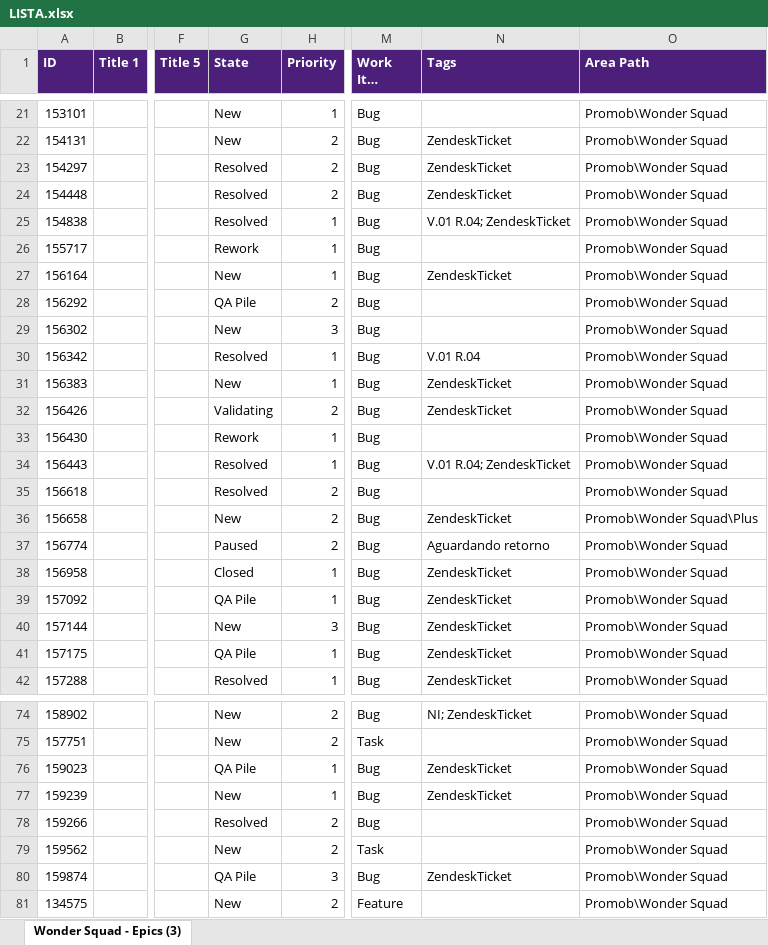
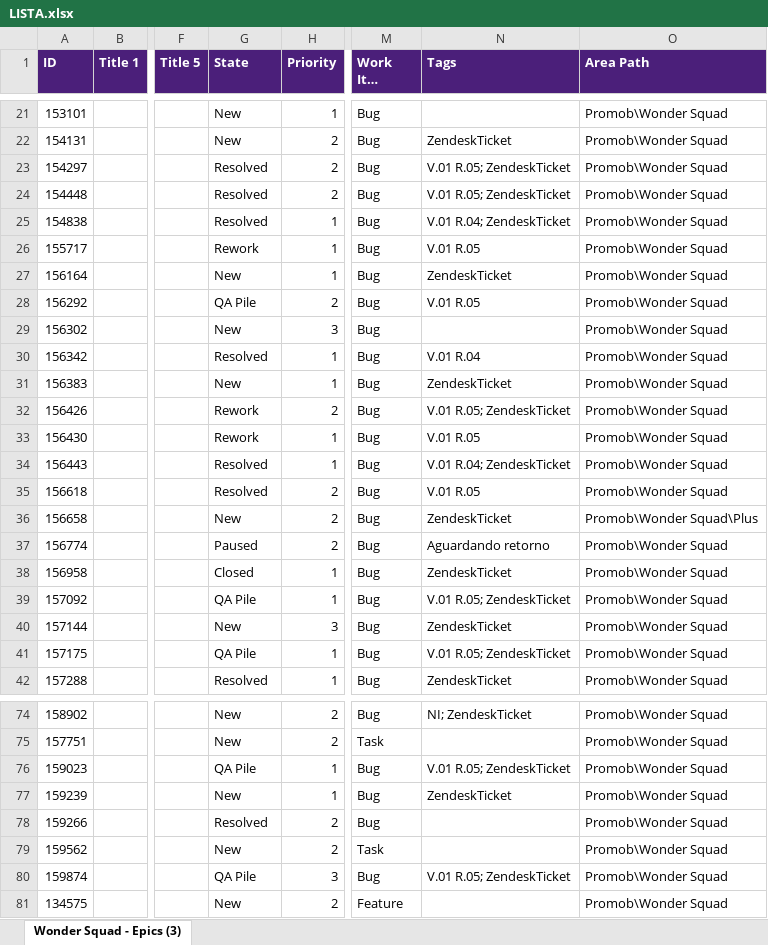
Before and after one commit to Gui08lherme/versao-conteudo, an Excel workbook: LISTA.xlsx, sheet Wonder Squad - Epics (3), drawn as a sheet; only a part is shown, gaps mark what is left out; long unchanged cells end in …; values as stored, in another font and other column widths than the file's, no borders; the diff covers the shown part only; the diff names each change by its address in the sheet, - before the commit and + after, or states it on an @@ line.

```diff
--- a/LISTA.xlsx (sheet Wonder Squad - Epics (3))
+++ b/LISTA.xlsx (sheet Wonder Squad - Epics (3))
-N23:N24 (Tags): ZendeskTicket
+N23:N24 (Tags): V.01 R.05; ZendeskTicket
-N26 (Tags): (empty)
+N26 (Tags): V.01 R.05
-N28 (Tags): (empty)
+N28 (Tags): V.01 R.05
-G32 (State): Validating
+G32 (State): Rework
-N32 (Tags): ZendeskTicket
+N32 (Tags): V.01 R.05; ZendeskTicket
-N33 (Tags): (empty)
+N33 (Tags): V.01 R.05
-N35 (Tags): (empty)
+N35 (Tags): V.01 R.05
-N39 (Tags): ZendeskTicket
+N39 (Tags): V.01 R.05; ZendeskTicket
-N41 (Tags): ZendeskTicket
+N41 (Tags): V.01 R.05; ZendeskTicket
-N76 (Tags): ZendeskTicket
+N76 (Tags): V.01 R.05; ZendeskTicket
-N80 (Tags): ZendeskTicket
+N80 (Tags): V.01 R.05; ZendeskTicket
```
Also changed, not shown: 15 edited cells elsewhere in this sheet.
